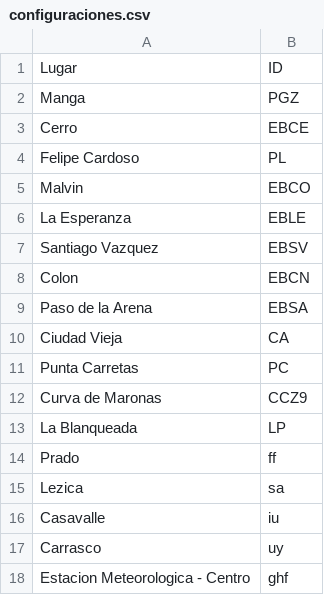
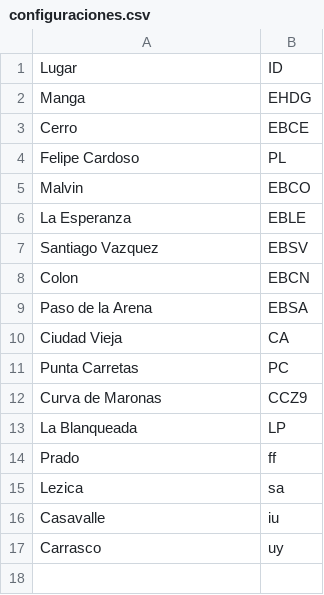
Before and after one commit to Mateou222/Programa-Procesamiento-datos-pluviometricos-Grafana, a CSV file: configuraciones.csv, drawn as a sheet.

Commit message:
Arreglos en class Config

```diff
--- a/configuraciones.csv
+++ b/configuraciones.csv
@@ -1,3 +1,3 @@
 Lugar,ID
-Manga,PGZ
+Manga,EHDG
 Cerro,EBCE
@@ -17,2 +17 @@ Casavalle,iu
 Carrasco,uy
-Estacion Meteorologica - Centro,ghf
```
Also changed, not shown: 5 other files.
